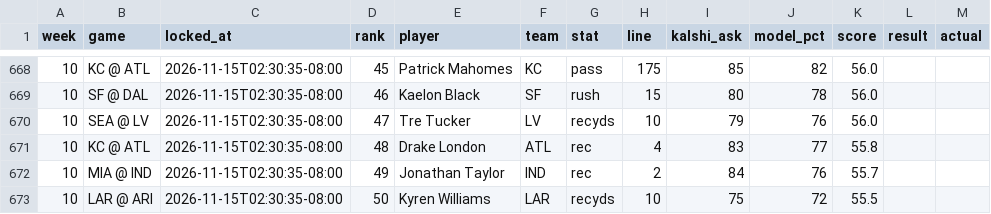
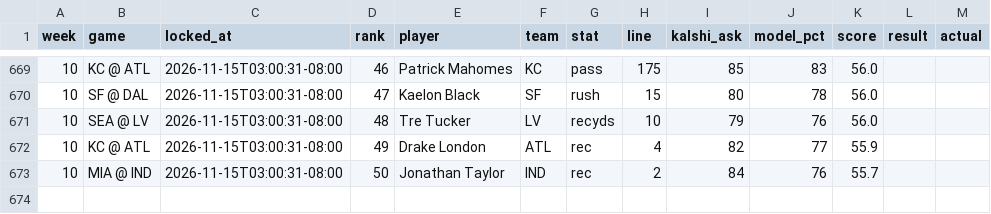
Before and after one commit to mrparkecito-droid/prop-board, a CSV file: data/locked_picks.csv, drawn as a sheet; only a part is shown, gaps mark what is left out; the diff covers the shown part only.

```diff
--- a/data/locked_picks.csv
+++ b/data/locked_picks.csv
@@ -668,6 +669,5 @@ week,game,locked_at,rank,player,team,stat,line,kalshi_ask,model_pct,score,result
-10,KC @ ATL,2026-11-15T02:30:35-08:00,45,Patrick Mahomes,KC,pass,175,85,82,56.0,,
-10,SF @ DAL,2026-11-15T02:30:35-08:00,46,Kaelon Black,SF,rush,15,80,78,56.0,,
-10,SEA @ LV,2026-11-15T02:30:35-08:00,47,Tre Tucker,LV,recyds,10,79,76,56.0,,
-10,KC @ ATL,2026-11-15T02:30:35-08:00,48,Drake London,ATL,rec,4,83,77,55.8,,
-10,MIA @ IND,2026-11-15T02:30:35-08:00,49,Jonathan Taylor,IND,rec,2,84,76,55.7,,
-10,LAR @ ARI,2026-11-15T02:30:35-08:00,50,Kyren Williams,LAR,recyds,10,75,72,55.5,,
+10,KC @ ATL,2026-11-15T03:00:31-08:00,46,Patrick Mahomes,KC,pass,175,85,83,56.0,,
+10,SF @ DAL,2026-11-15T03:00:31-08:00,47,Kaelon Black,SF,rush,15,80,78,56.0,,
+10,SEA @ LV,2026-11-15T03:00:31-08:00,48,Tre Tucker,LV,recyds,10,79,76,56.0,,
+10,KC @ ATL,2026-11-15T03:00:31-08:00,49,Drake London,ATL,rec,4,82,77,55.9,,
+10,MIA @ IND,2026-11-15T03:00:31-08:00,50,Jonathan Taylor,IND,rec,2,84,76,55.7,,
```
Also changed, not shown: 4 added rows, 3 removed rows and 59 edited cells elsewhere in this file, 8 other files.
